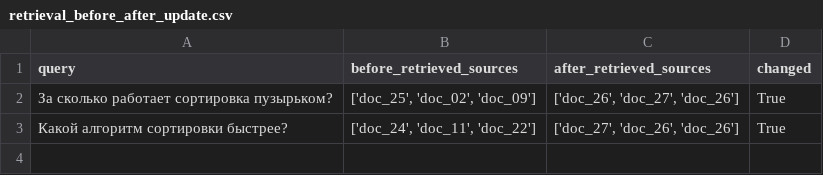
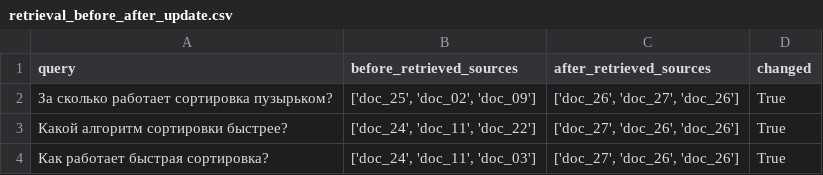
Before and after one commit to mazxal0/AI-Mirea-Course, a CSV file: homeworks/HW14/artifacts/retrieval_before_after_update.csv, drawn as a sheet; the diff names each change by its address in the sheet, - before the commit and + after, or states it on an @@ line.

```diff
--- a/homeworks/HW14/artifacts/retrieval_before_after_update.csv
+++ b/homeworks/HW14/artifacts/retrieval_before_after_update.csv
+row 4: Как работает быстрая сортировка? | ['doc_24', 'doc_11', 'doc_03'] | ['doc_27', 'doc_26', 'doc_26'] | True
```
Also changed, not shown: homeworks/HW14/artifacts/rag_examples.csv, homeworks/HW14/artifacts/retrieval_eval.csv, 1 other file.
